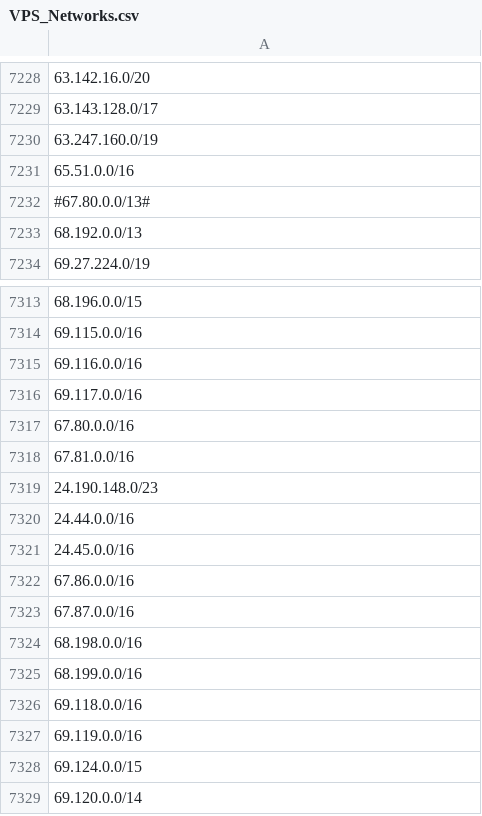
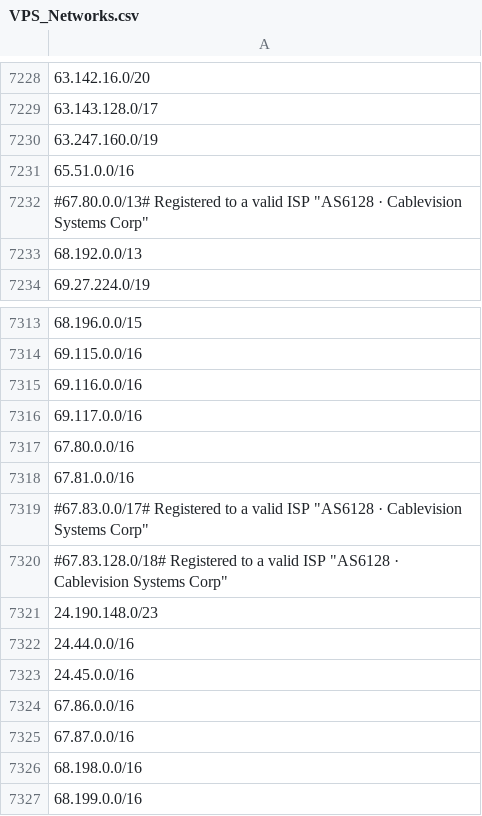
Before and after one commit to BathyFan/AzureKQL, a CSV file: Spreadsheets/VPS_Networks.csv, drawn as a sheet; only a part is shown, gaps mark what is left out; the shorter side is filled out with more unchanged rows.

Commit message:
Update VPS_Networks.csv
Updated List for valid IP Ranges

```diff
--- a/Spreadsheets/VPS_Networks.csv
+++ b/Spreadsheets/VPS_Networks.csv
@@ -7231,3 +7231,3 @@
 65.51.0.0/16
-#67.80.0.0/13#
+#67.80.0.0/13# Registered to a valid ISP "AS6128  ·  Cablevision Systems Corp"
 68.192.0.0/13
@@ -7318,2 +7318,4 @@
 67.81.0.0/16
+#67.83.0.0/17# Registered to a valid ISP "AS6128  ·  Cablevision Systems Corp"
+#67.83.128.0/18# Registered to a valid ISP "AS6128  ·  Cablevision Systems Corp"
 24.190.148.0/23
```
